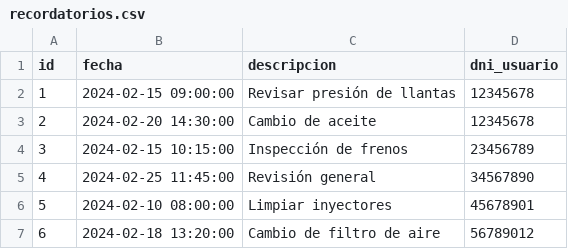
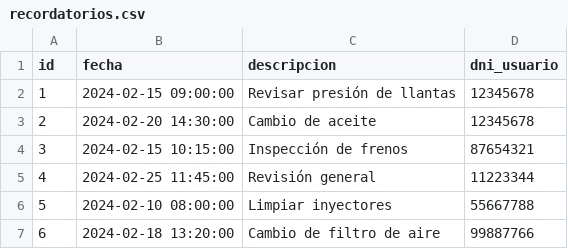
Before and after one commit to malvarezgayral/galponvial-intranet-backend, a CSV file: src/seed/data/recordatorios.csv, drawn as a sheet.

```diff
--- a/src/seed/data/recordatorios.csv
+++ b/src/seed/data/recordatorios.csv
@@ -3,5 +3,5 @@ id,fecha,descripcion,dni_usuario
 2,2024-02-20 14:30:00,Cambio de aceite,12345678
-3,2024-02-15 10:15:00,Inspección de frenos,23456789
-4,2024-02-25 11:45:00,Revisión general,34567890
-5,2024-02-10 08:00:00,Limpiar inyectores,45678901
-6,2024-02-18 13:20:00,Cambio de filtro de aire,56789012
+3,2024-02-15 10:15:00,Inspección de frenos,87654321
+4,2024-02-25 11:45:00,Revisión general,11223344
+5,2024-02-10 08:00:00,Limpiar inyectores,55667788
+6,2024-02-18 13:20:00,Cambio de filtro de aire,99887766
```
Also changed, not shown: src/seed/data/roles.csv, src/seed/data/usuarios.csv, 6 other files.
